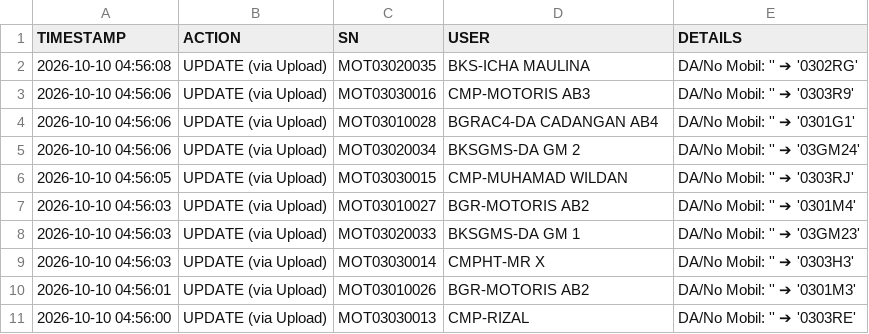
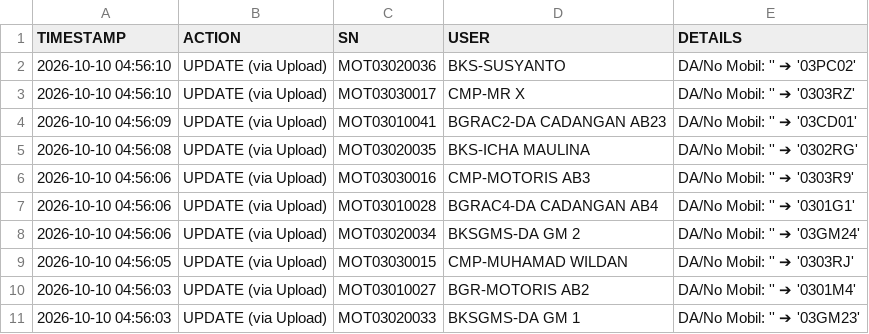
Before and after one commit to ranzfe/it-asset-management, a CSV file: history_log.csv, drawn as a sheet; only a part is shown; the shorter side is filled out with more unchanged rows; the diff names each change by its address in the sheet, - before the commit and + after, or states it on an @@ line.

Commit message:
Auto-update history log: 2026-10-10 04:56:10

```diff
--- a/history_log.csv
+++ b/history_log.csv
+row 2: 2026-10-10 04:56:10 | UPDATE (via Upload) | MOT03020036 | BKS-SUSYANTO | DA/No Mobil: '' ➔ '03PC02'
+row 3: 2026-10-10 04:56:10 | UPDATE (via Upload) | MOT03030017 | CMP-MR X | DA/No Mobil: '' ➔ '0303RZ'
+row 4: 2026-10-10 04:56:09 | UPDATE (via Upload) | MOT03010041 | BGRAC2-DA CADANGAN AB23 | DA/No Mobil: '' ➔ '03CD01'
```
